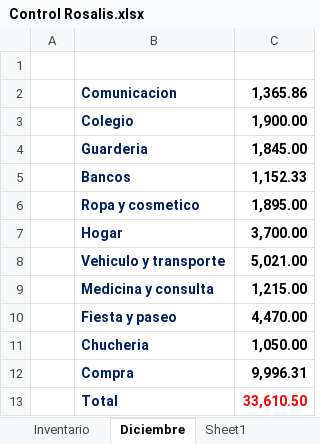
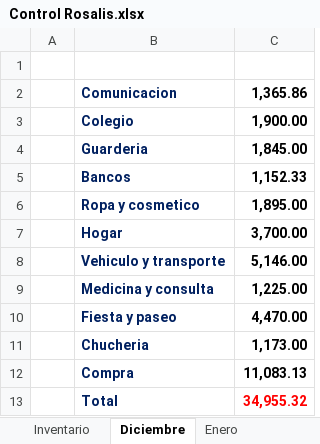
Before and after one commit to Adelson-org/utilitario, an Excel workbook: Control Rosalis.xlsx, sheet Diciembre, drawn as a sheet; values as stored, in another font and other column widths than the file's, no borders; charts and pictures not drawn; the diff names each change by its address in the sheet, - before the commit and + after, or states it on an @@ line.

```diff
--- a/Control Rosalis.xlsx (sheet Diciembre)
+++ b/Control Rosalis.xlsx (sheet Diciembre)
+sheet tab: Enero
-C8: 5,021.00
+C8: 5,146.00
-C9: 1,215.00
+C9: 1,225.00
-C11: 1,050.00
+C11: 1,173.00
-C12: 9,996.31
+C12: 11,083.13
-C13: 33,610.50
+C13: 34,955.32
```
Also changed, not shown: sheet Inventario, other sheet tabs, charts or pictures.
